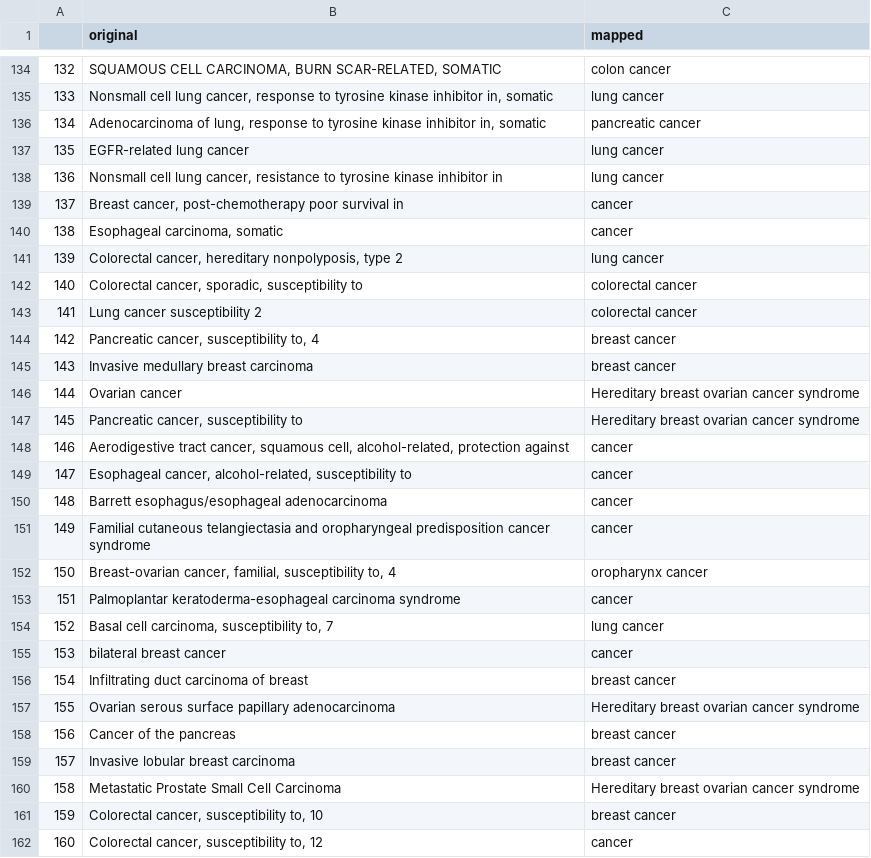
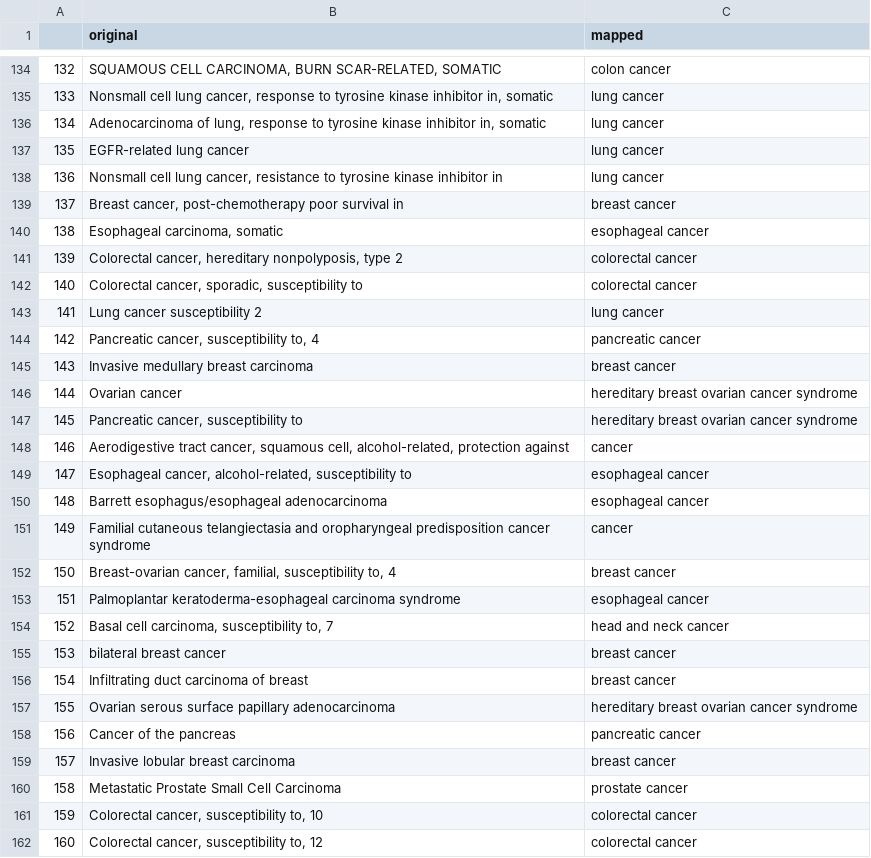
Before and after one commit to clinical-biomarkers/biomarker-partnership, a CSV file: mapping_data/disease_map.csv, drawn as a sheet; only a part is shown, gaps mark what is left out; the diff covers the shown part only.

```diff
--- a/mapping_data/disease_map.csv
+++ b/mapping_data/disease_map.csv
@@ -135,28 +135,28 @@
 133,"Nonsmall cell lung cancer, response to tyrosine kinase inhibitor in, somatic",lung cancer
-134,"Adenocarcinoma of lung, response to tyrosine kinase inhibitor in, somatic",pancreatic cancer
+134,"Adenocarcinoma of lung, response to tyrosine kinase inhibitor in, somatic",lung cancer
 135,EGFR-related lung cancer,lung cancer
 136,"Nonsmall cell lung cancer, resistance to tyrosine kinase inhibitor in",lung cancer
-137,"Breast cancer, post-chemotherapy poor survival in",cancer
-138,"Esophageal carcinoma, somatic",cancer
-139,"Colorectal cancer, hereditary nonpolyposis, type 2",lung cancer
+137,"Breast cancer, post-chemotherapy poor survival in",breast cancer
+138,"Esophageal carcinoma, somatic",esophageal cancer
+139,"Colorectal cancer, hereditary nonpolyposis, type 2",colorectal cancer
 140,"Colorectal cancer, sporadic, susceptibility to",colorectal cancer
-141,Lung cancer susceptibility 2,colorectal cancer
-142,"Pancreatic cancer, susceptibility to, 4",breast cancer
+141,Lung cancer susceptibility 2,lung cancer
+142,"Pancreatic cancer, susceptibility to, 4",pancreatic cancer
 143,Invasive medullary breast carcinoma,breast cancer
-144,Ovarian cancer,Hereditary breast ovarian cancer syndrome
-145,"Pancreatic cancer, susceptibility to",Hereditary breast ovarian cancer syndrome
+144,Ovarian cancer,hereditary breast ovarian cancer syndrome
+145,"Pancreatic cancer, susceptibility to",hereditary breast ovarian cancer syndrome
 146,"Aerodigestive tract cancer, squamous cell, alcohol-related, protection against",cancer
-147,"Esophageal cancer, alcohol-related, susceptibility to",cancer
-148,Barrett esophagus/esophageal adenocarcinoma,cancer
+147,"Esophageal cancer, alcohol-related, susceptibility to",esophageal cancer
+148,Barrett esophagus/esophageal adenocarcinoma,esophageal cancer
 149,Familial cutaneous telangiectasia and oropharyngeal predisposition cancer syndrome,cancer
-150,"Breast-ovarian cancer, familial, susceptibility to, 4",oropharynx cancer
-151,Palmoplantar keratoderma-esophageal carcinoma syndrome,cancer
-152,"Basal cell carcinoma, susceptibility to, 7",lung cancer
-153,bilateral breast cancer,cancer
+150,"Breast-ovarian cancer, familial, susceptibility to, 4",breast cancer
+151,Palmoplantar keratoderma-esophageal carcinoma syndrome,esophageal cancer
+152,"Basal cell carcinoma, susceptibility to, 7",head and neck cancer
+153,bilateral breast cancer,breast cancer
 154,Infiltrating duct carcinoma of breast,breast cancer
-155,Ovarian serous surface papillary adenocarcinoma,Hereditary breast ovarian cancer syndrome
-156,Cancer of the pancreas,breast cancer
+155,Ovarian serous surface papillary adenocarcinoma,hereditary breast ovarian cancer syndrome
+156,Cancer of the pancreas,pancreatic cancer
 157,Invasive lobular breast carcinoma,breast cancer
-158,Metastatic Prostate Small Cell Carcinoma,Hereditary breast ovarian cancer syndrome
-159,"Colorectal cancer, susceptibility to, 10",breast cancer
-160,"Colorectal cancer, susceptibility to, 12",cancer
+158,Metastatic Prostate Small Cell Carcinoma,prostate cancer
+159,"Colorectal cancer, susceptibility to, 10",colorectal cancer
+160,"Colorectal cancer, susceptibility to, 12",colorectal cancer
```
Also changed, not shown: 99 edited cells elsewhere in this file.
